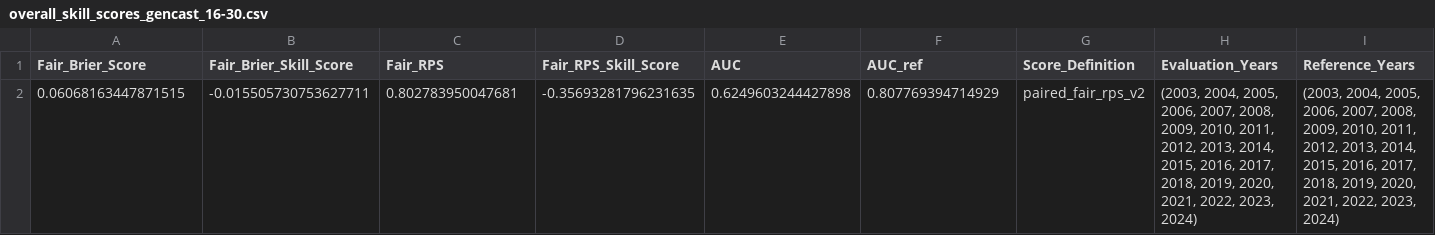
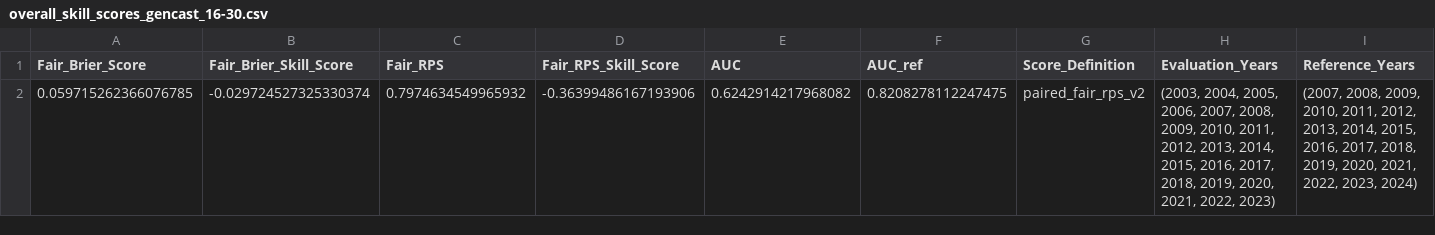
Before and after one commit to MBZUAI-Aim-For-scale/training-program-2026, a CSV file: data/ROMP_OUTPUT/gencast/overall_skill_scores_gencast_16-30.csv, drawn as a sheet; only a part is shown; removed rows and columns are numbered as before the commit, all else as after; rows hold the shown columns only; the diff names each change by its address in the sheet, - before the commit and + after, or states it on an @@ line.

```diff
--- a/data/ROMP_OUTPUT/gencast/overall_skill_scores_gencast_16-30.csv
+++ b/data/ROMP_OUTPUT/gencast/overall_skill_scores_gencast_16-30.csv
-row 2: 0.06068163447871515 | -0.015505730753627711 | 0.802783950047681 | -0.35693281796231635 | 0.6249603244427898 | 0.807769394714929 | paired_fair_rps_v2 | (2003, 2004, 2005, 2006, 2007, 2008, 2009, 2010, 2011, 2012, 2013, 2014, 2015, 2016, 2017, 2018, 2019, 2020, 2021, 2022, 2023, 2024) | (2003, 2004, 2005, 2006, 2007, 2008, 2009, 2010, 2011, 2012, 2013, 2014, 2015, 2016, 2017, 2018, 2019, 2020, 2021, 2022, 2023, 2024)
+row 2: 0.059715262366076785 | -0.029724527325330374 | 0.7974634549965932 | -0.36399486167193906 | 0.6242914217968082 | 0.8208278112247475 | paired_fair_rps_v2 | (2003, 2004, 2005, 2006, 2007, 2008, 2009, 2010, 2011, 2012, 2013, 2014, 2015, 2016, 2017, 2018, 2019, 2020, 2021, 2022, 2023) | (2007, 2008, 2009, 2010, 2011, 2012, 2013, 2014, 2015, 2016, 2017, 2018, 2019, 2020, 2021, 2022, 2023, 2024)
```
Also changed, not shown: data/ROMP_OUTPUT/aifs_ens/binned_skill_scores_aifs_ens_16-30.csv, data/ROMP_OUTPUT/aifs_ens/overall_skill_scores_aifs_ens_16-30.csv, 24 other files.
